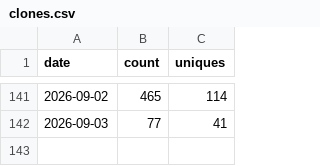
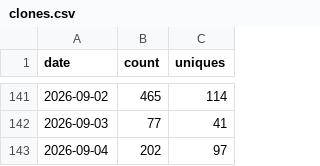
Before and after one commit to getwilds/wilds-wdl-library, a CSV file: data/clones.csv, drawn as a sheet; only a part is shown, gaps mark what is left out.

```diff
--- a/data/clones.csv
+++ b/data/clones.csv
@@ -142 +142,2 @@ date,count,uniques
 2026-09-03,77,41
+2026-09-04,202,97
```
Also changed, not shown: data/views.csv, 4 other files.
